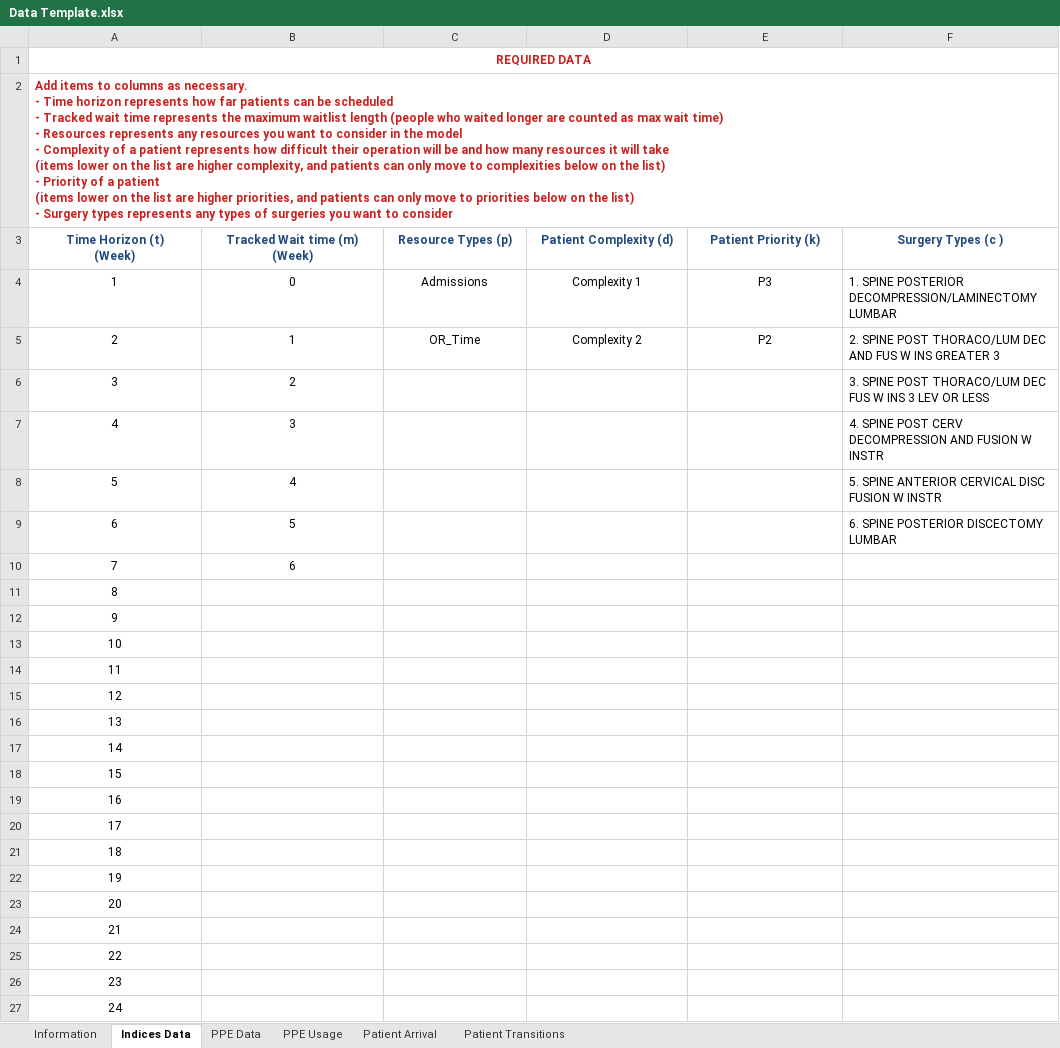
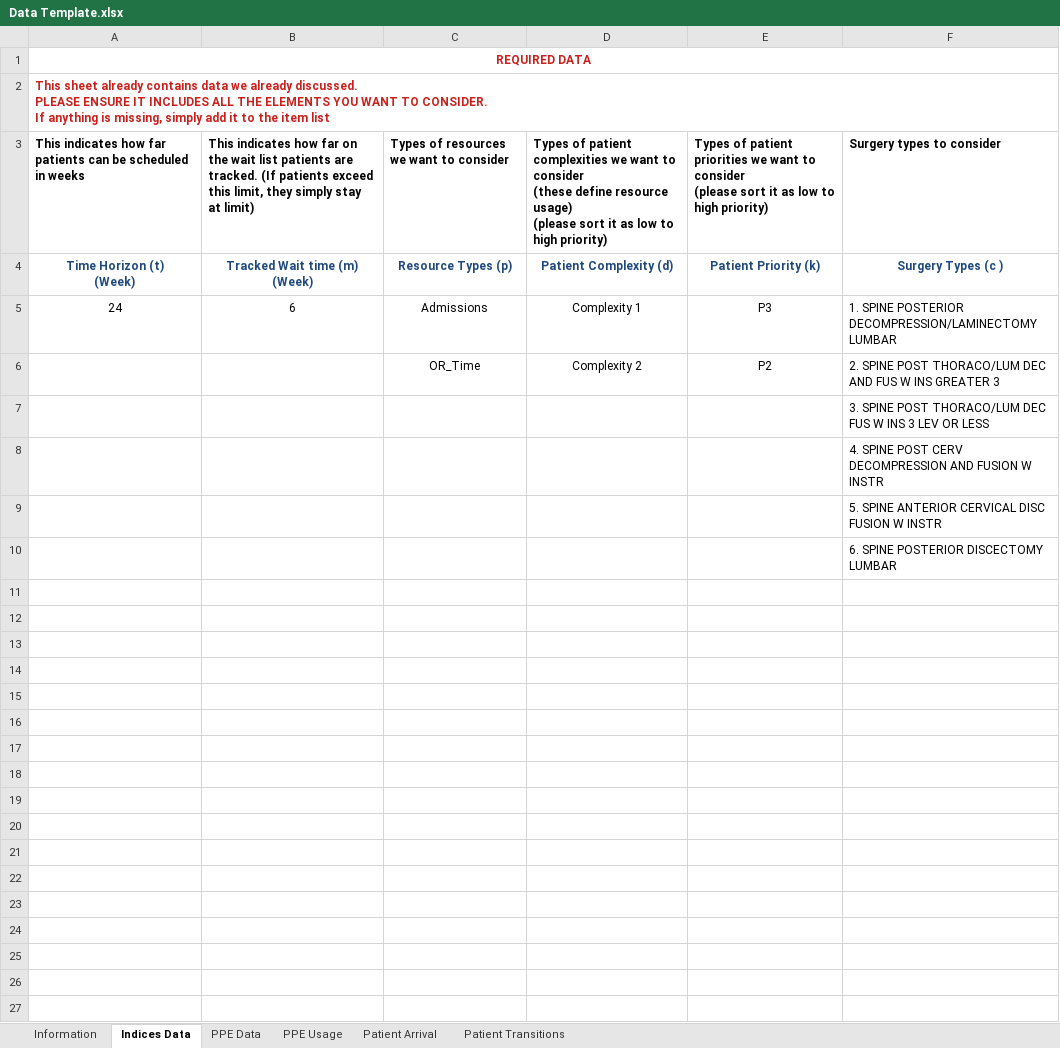
Before and after one commit to Konstantin-Volodin/UOttawa-Dynamic-Knapsack-Problem-Python, an Excel workbook: v2-Implementation/Data/Data Template.xlsx, sheet Indices Data, drawn as a sheet; values as stored, in another font and other column widths than the file's, no borders; removed rows and columns are numbered as before the commit, all else as after; ↵ is a line break in a cell; the diff names each change by its address in the sheet, - before the commit and + after, or states it on an @@ line.

```diff
--- a/v2-Implementation/Data/Data Template.xlsx (sheet Indices Data)
+++ b/v2-Implementation/Data/Data Template.xlsx (sheet Indices Data)
-A2: Add items to columns as necessary. ↵ - Time horizon represents how far patients can be scheduled ↵ - Tracked wait time represents the maximum waitlist length (people who waited longer are counted as max wait time) ↵ - Resources represents any resources you want to consider in the model ↵ - Complexity of a patient represents how difficult their operation will be and how many resources it will take ↵ (items lower on the list are higher complexity, and patients can only move to complexities below on the list) ↵ - Priority of a patient ↵ (items lower on the list are higher priorities, and patients can only move to priorities below on the list) ↵ - Surgery types represents any types of surgeries you want to consider
+A2: This sheet already contains data we already discussed. ↵ PLEASE ENSURE IT INCLUDES ALL THE ELEMENTS YOU WANT TO CONSIDER. ↵ If anything is missing, simply add it to the item list
+row 3: This indicates how far patients can be scheduled in weeks | This indicates how far on the wait list patients are tracked. (If patients exceed this limit, they simply stay at limit) | Types of resources we want to consider | Types of patient complexities we want to consider ↵ (these define resource usage) ↵ (please sort it as low to high priority) | Types of patient priorities we want to consider ↵ (please sort it as low to high priority) | Surgery types to consider
-A5: 1
+A5: 24
-B5: 0
+B5: 6
-A6: 2
+A6: (empty)
-B6: 1
+B6: (empty)
-row 6: 3 | 2 |  |  |  | 3. SPINE POST THORACO/LUM DEC FUS W INS 3 LEV OR LESS
-row 7: 4 | 3 |  |  |  | 4. SPINE POST CERV DECOMPRESSION AND FUSION W INSTR
-row 8: 5 | 4 |  |  |  | 5. SPINE ANTERIOR CERVICAL DISC FUSION W INSTR
-row 9: 6 | 5 |  |  |  | 6. SPINE POSTERIOR DISCECTOMY LUMBAR
-row 10: 7 | 6
-row 11: 8
-row 12: 9
-row 13: 10
-row 14: 11
-row 15: 12
-row 16: 13
-row 17: 14
-row 18: 15
-row 19: 16
-row 20: 17
-row 21: 18
-row 22: 19
-row 23: 20
-row 24: 21
-row 25: 22
-row 26: 23
-row 27: 24
+row 7:  |  |  |  |  | 3. SPINE POST THORACO/LUM DEC FUS W INS 3 LEV OR LESS
+row 8:  |  |  |  |  | 4. SPINE POST CERV DECOMPRESSION AND FUSION W INSTR
+row 9:  |  |  |  |  | 5. SPINE ANTERIOR CERVICAL DISC FUSION W INSTR
+row 10:  |  |  |  |  | 6. SPINE POSTERIOR DISCECTOMY LUMBAR
```
Also changed, not shown: sheet PPE Data, sheet Information, v2-Implementation/Data/Data.xlsx, 11 other files.
